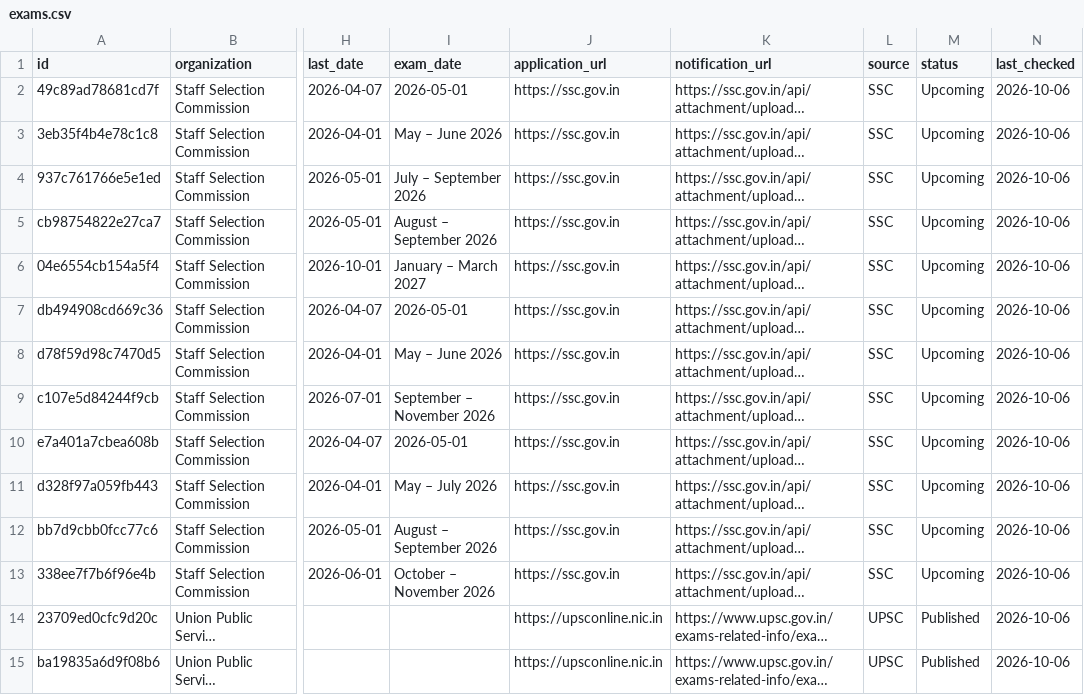
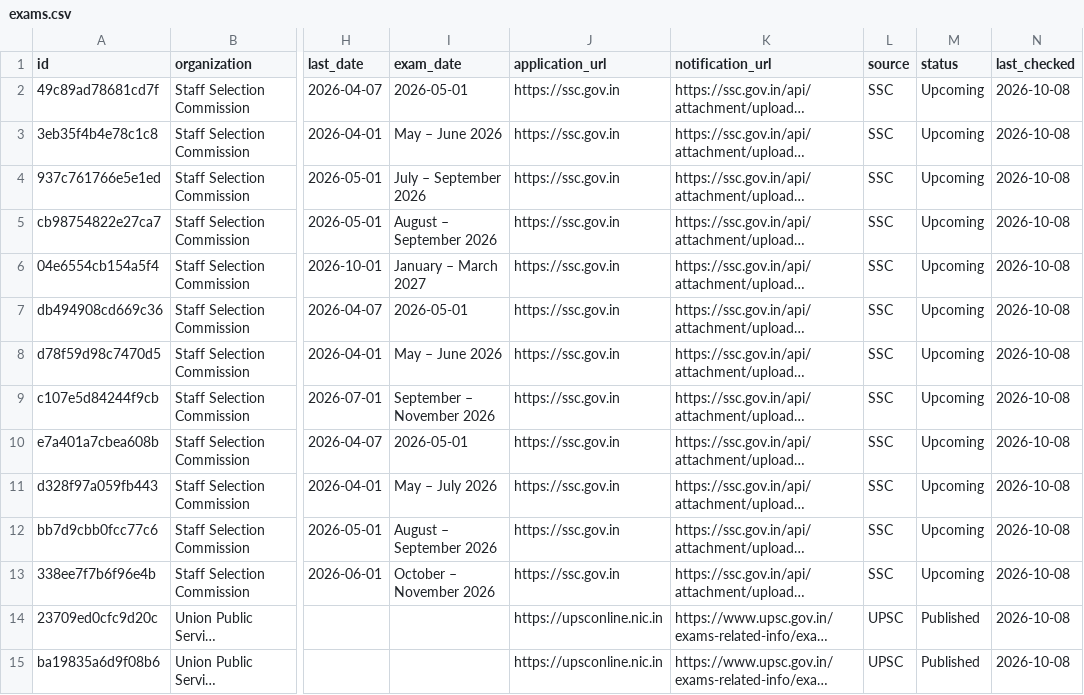
Before and after one commit to Vivekk936/Government-Exams-Tracker, a CSV file: data/exams.csv, drawn as a sheet; only a part is shown, gaps mark what is left out; long unchanged cells end in …; the diff covers the shown part only; the diff names each change by its address in the sheet, - before the commit and + after, or states it on an @@ line.

```diff
--- a/data/exams.csv
+++ b/data/exams.csv
-N2:N15 (last_checked): 2026-10-06
+N2:N15 (last_checked): 2026-10-08
```
Also changed, not shown: 2 added rows and 45 edited cells elsewhere in this file.
